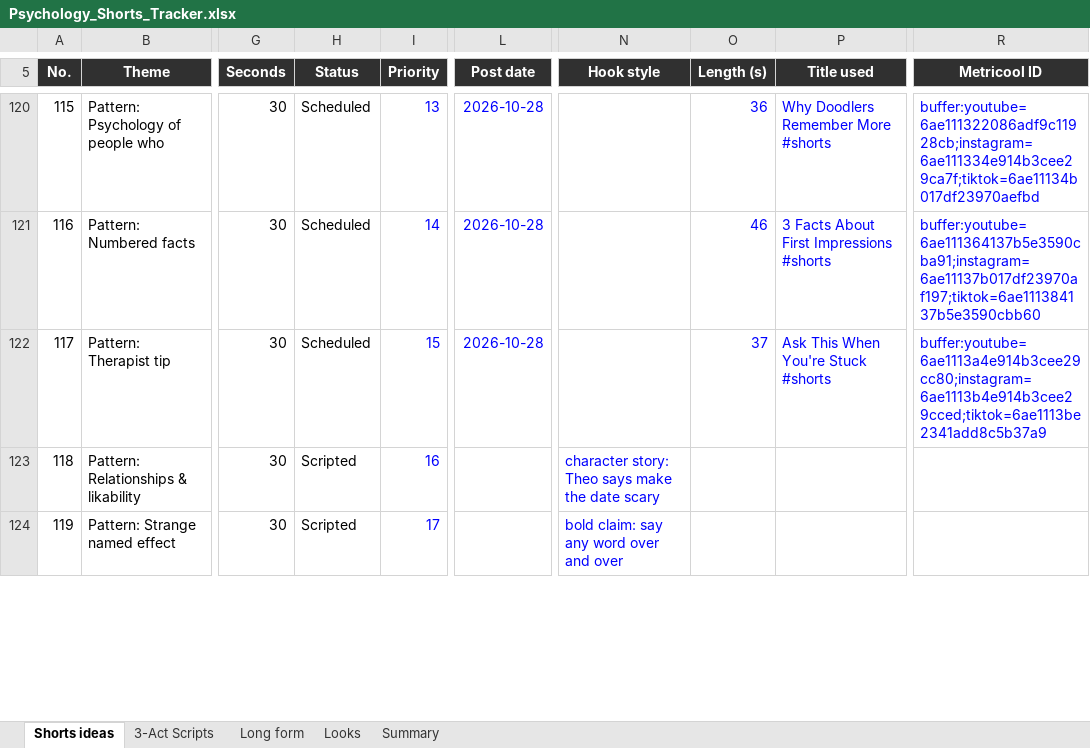
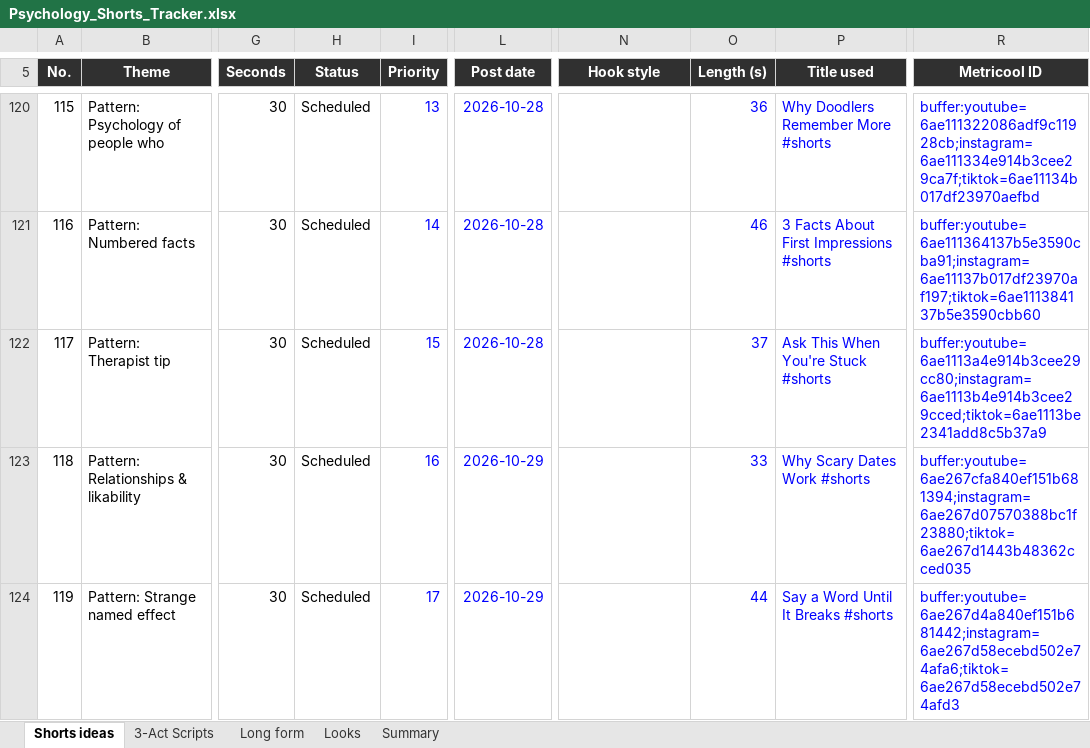
Before and after one commit to SamShark777/motion-as-code, an Excel workbook: shorts/Psychology_Shorts_Tracker.xlsx, sheet Shorts ideas, drawn as a sheet; only a part is shown, gaps mark what is left out; values as stored, in another font and other column widths than the file's, no borders; conditional formats and table styles not drawn; the diff covers the shown part only; the diff names each change by its address in the sheet, - before the commit and + after, or states it on an @@ line.

Commit message:
ci: scheduled 2026-10-28

```diff
--- a/shorts/Psychology_Shorts_Tracker.xlsx (sheet Shorts ideas)
+++ b/shorts/Psychology_Shorts_Tracker.xlsx (sheet Shorts ideas)
-H123:H124 (Status): Scripted
+H123:H124 (Status): Scheduled
-L123:L124 (Post date): (empty)
+L123:L124 (Post date): 2026-10-29
-N123 (Hook style): character story: Theo says make the date scary
+N123 (Hook style): (empty)
-O123 (Length (s)): (empty)
+O123 (Length (s)): 33
-P123 (Title used): (empty)
+P123 (Title used): Why Scary Dates Work #shorts
-R123 (Metricool ID): (empty)
+R123 (Metricool ID): buffer:youtube=6ae267cfa840ef151b681394;instagram=6ae267d07570388bc1f23880;tiktok=6ae267d1443b48362cced035
-N124 (Hook style): bold claim: say any word over and over
+N124 (Hook style): (empty)
-O124 (Length (s)): (empty)
+O124 (Length (s)): 44
-P124 (Title used): (empty)
+P124 (Title used): Say a Word Until It Breaks #shorts
-R124 (Metricool ID): (empty)
+R124 (Metricool ID): buffer:youtube=6ae267d4a840ef151b681442;instagram=6ae267d58ecebd502e74afa6;tiktok=6ae267d58ecebd502e74afd3
```
Also changed, not shown: 4 edited cells elsewhere in this sheet, 7 other files.
